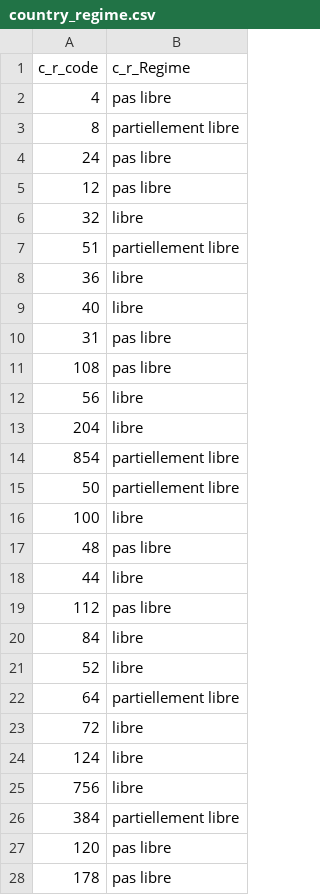
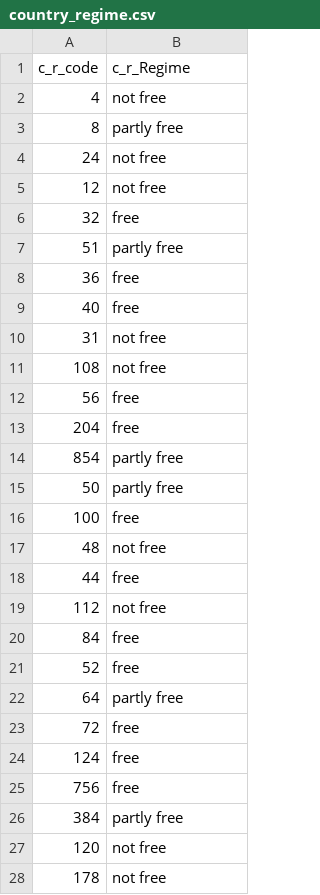
Before and after one commit to Code-name-185/Visulalisation-de-donnees-SP2021, a CSV file: data/country_regime.csv, drawn as a sheet; only a part is shown; the diff covers the shown part only.

```diff
--- a/data/country_regime.csv
+++ b/data/country_regime.csv
@@ -1,28 +1,28 @@
 c_r_code,c_r_Regime
-4,pas libre
-8,partiellement libre
-24,pas libre
-12,pas libre
-32,libre
-51,partiellement libre
-36,libre
-40,libre
-31,pas libre
-108,pas libre
-56,libre
-204,libre
-854,partiellement libre
-50,partiellement libre
-100,libre
-48,pas libre
-44,libre
-112,pas libre
-84,libre
-52,libre
-64,partiellement libre
-72,libre
-124,libre
-756,libre
-384,partiellement libre
-120,pas libre
-178,pas libre
+4,not free
+8,partly free
+24,not free
+12,not free
+32,free
+51,partly free
+36,free
+40,free
+31,not free
+108,not free
+56,free
+204,free
+854,partly free
+50,partly free
+100,free
+48,not free
+44,free
+112,not free
+84,free
+52,free
+64,partly free
+72,free
+124,free
+756,free
+384,partly free
+120,not free
+178,not free
```
Also changed, not shown: 102 edited cells elsewhere in this file, 1 other file.
